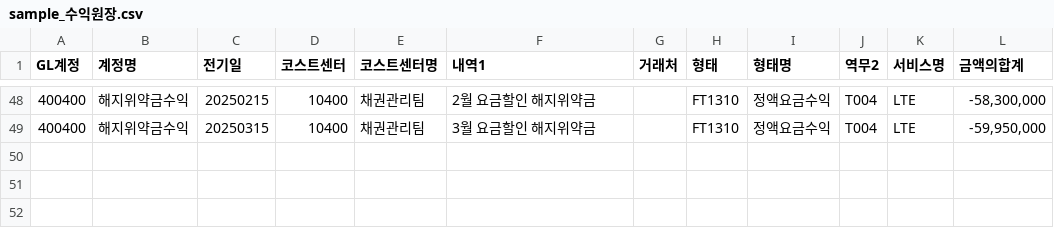
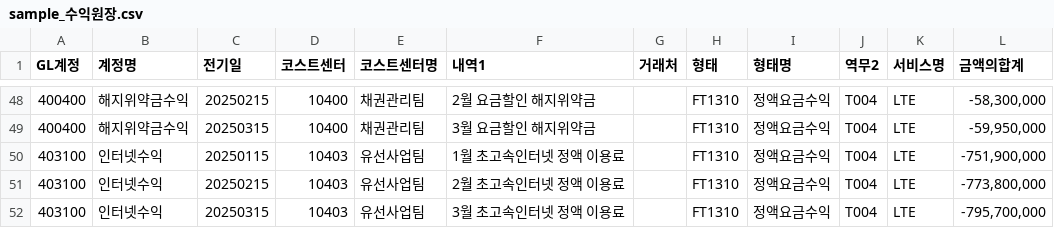
Before and after one commit to min1park/telecom-accounting-guide, a CSV file: indexer/sample_수익원장.csv, drawn as a sheet; only a part is shown, gaps mark what is left out; the diff names each change by its address in the sheet, - before the commit and + after, or states it on an @@ line.

```diff
--- a/indexer/sample_수익원장.csv
+++ b/indexer/sample_수익원장.csv
+row 50: 403100 | 인터넷수익 | 20250115 | 10403 | 유선사업팀 | 1월 초고속인터넷 정액 이용료 |  | FT1310 | 정액요금수익 | T004 | LTE | -751,900,000
+row 51: 403100 | 인터넷수익 | 20250215 | 10403 | 유선사업팀 | 2월 초고속인터넷 정액 이용료 |  | FT1310 | 정액요금수익 | T004 | LTE | -773,800,000
+row 52: 403100 | 인터넷수익 | 20250315 | 10403 | 유선사업팀 | 3월 초고속인터넷 정액 이용료 |  | FT1310 | 정액요금수익 | T004 | LTE | -795,700,000
```
Also changed, not shown: indexer/sample_정답지.csv, 6 other files.
